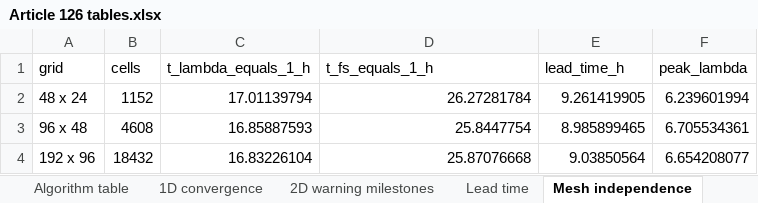
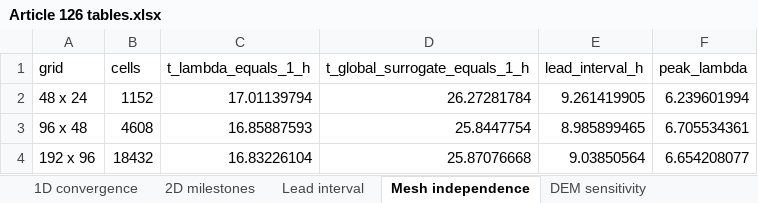
Before and after one commit to gabrielmontufar/article-126-internal-erosion-dem-fem, an Excel workbook: tables/Article 126 tables.xlsx, sheet Mesh independence, drawn as a sheet; values as stored, in another font and other column widths than the file's, no borders; the diff names each change by its address in the sheet, - before the commit and + after, or states it on an @@ line.

```diff
--- a/tables/Article 126 tables.xlsx (sheet Mesh independence)
+++ b/tables/Article 126 tables.xlsx (sheet Mesh independence)
-sheet tab: Algorithm table
+sheet tab: 2D milestones
-sheet tab: 2D warning milestones
-sheet tab: Lead time
+sheet tab: Lead interval
@@ sheet tab order changed: 1D convergence | 2D milestones | Lead interval | Mesh independence | DEM sensitivity @@
-D1: t_fs_equals_1_h
+D1: t_global_surrogate_equals_1_h
-E1: lead_time_h
+E1: lead_interval_h
```
Also changed, not shown: sheet 2D milestones, sheet Classical comparison, sheet DEM sensitivity, other sheet tabs, 31 other files.
